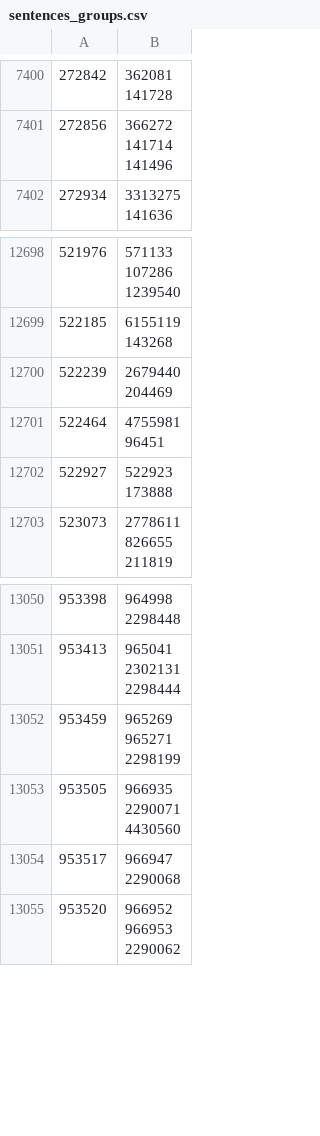
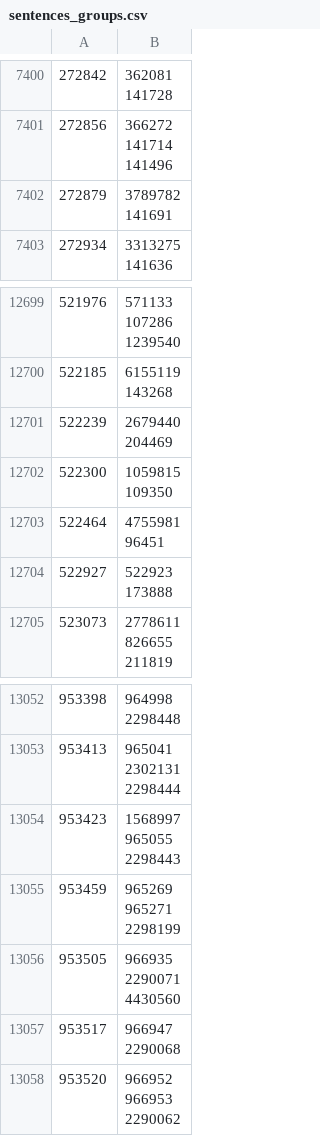
Before and after one commit to dedyk/JaponskiPomocnik, a CSV file: db/sentences_groups.csv, drawn as a sheet; only a part is shown, gaps mark what is left out.

```diff
--- a/db/sentences_groups.csv
+++ b/db/sentences_groups.csv
@@ -17053,2 +17053,4 @@
 141496"
+272879,"3789782
+141691"
 272934,"3313275
@@ -29011,2 +29013,4 @@
 204469"
+522300,"1059815
+109350"
 522464,"4755981
@@ -29822,2 +29826,5 @@
 2298444"
+953423,"1568997
+965055
+2298443"
 953459,"965269
```
Also changed, not shown: 3 other files.
